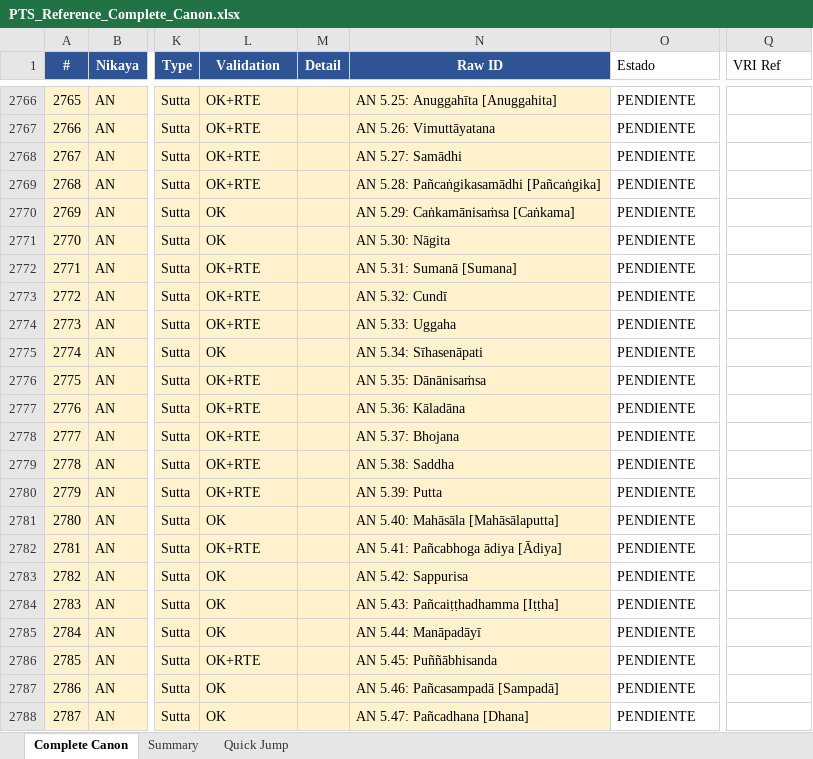
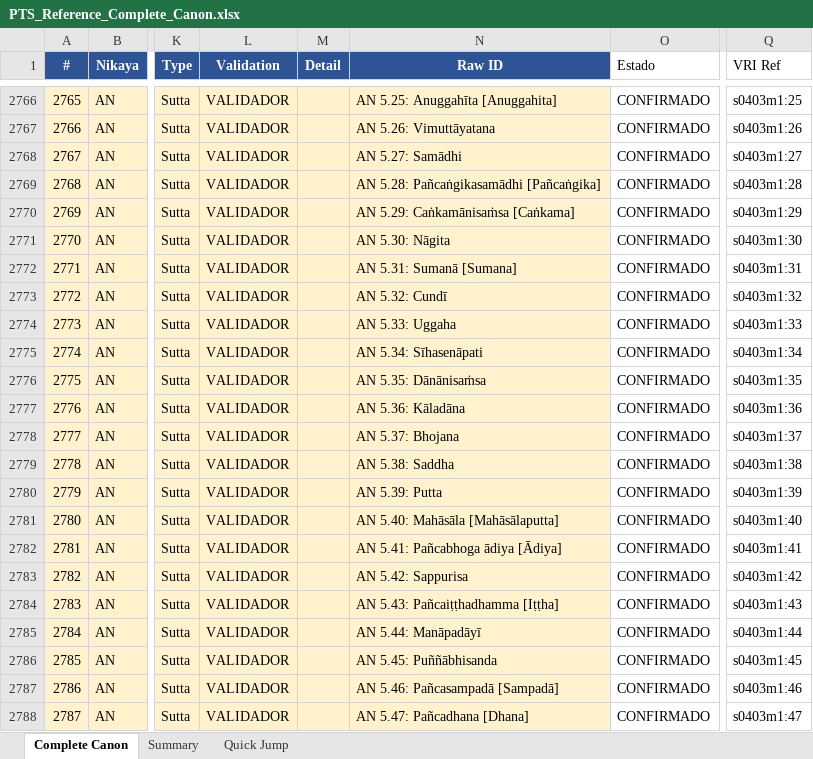
Before and after one commit to jorgecaa/pts-vri-concordance, an Excel workbook: PTS_Reference_Complete_Canon.xlsx, sheet Complete Canon, drawn as a sheet; only a part is shown, gaps mark what is left out; values as stored, in another font and other column widths than the file's, no borders; the diff covers the shown part only; the diff names each change by its address in the sheet, - before the commit and + after, or states it on an @@ line.

```diff
--- a/PTS_Reference_Complete_Canon.xlsx (sheet Complete Canon)
+++ b/PTS_Reference_Complete_Canon.xlsx (sheet Complete Canon)
-L2766:L2769 (Validation): OK+RTE
+L2766:L2769 (Validation): VALIDADOR
-O2766:O2788 (Estado): PENDIENTE
+O2766:O2788 (Estado): CONFIRMADO
-Q2766 (VRI Ref): (empty)
+Q2766 (VRI Ref): s0403m1:25
-Q2767 (VRI Ref): (empty)
+Q2767 (VRI Ref): s0403m1:26
-Q2768 (VRI Ref): (empty)
+Q2768 (VRI Ref): s0403m1:27
-Q2769 (VRI Ref): (empty)
+Q2769 (VRI Ref): s0403m1:28
-L2770:L2771 (Validation): OK
+L2770:L2771 (Validation): VALIDADOR
-Q2770 (VRI Ref): (empty)
+Q2770 (VRI Ref): s0403m1:29
-Q2771 (VRI Ref): (empty)
+Q2771 (VRI Ref): s0403m1:30
-L2772:L2774 (Validation): OK+RTE
+L2772:L2774 (Validation): VALIDADOR
-Q2772 (VRI Ref): (empty)
+Q2772 (VRI Ref): s0403m1:31
-Q2773 (VRI Ref): (empty)
+Q2773 (VRI Ref): s0403m1:32
-Q2774 (VRI Ref): (empty)
+Q2774 (VRI Ref): s0403m1:33
-L2775 (Validation): OK
+L2775 (Validation): VALIDADOR
-Q2775 (VRI Ref): (empty)
+Q2775 (VRI Ref): s0403m1:34
-L2776:L2780 (Validation): OK+RTE
+L2776:L2780 (Validation): VALIDADOR
-Q2776 (VRI Ref): (empty)
+Q2776 (VRI Ref): s0403m1:35
-Q2777 (VRI Ref): (empty)
+Q2777 (VRI Ref): s0403m1:36
-Q2778 (VRI Ref): (empty)
+Q2778 (VRI Ref): s0403m1:37
-Q2779 (VRI Ref): (empty)
+Q2779 (VRI Ref): s0403m1:38
-Q2780 (VRI Ref): (empty)
+Q2780 (VRI Ref): s0403m1:39
-L2781 (Validation): OK
+L2781 (Validation): VALIDADOR
-Q2781 (VRI Ref): (empty)
+Q2781 (VRI Ref): s0403m1:40
-L2782 (Validation): OK+RTE
+L2782 (Validation): VALIDADOR
-Q2782 (VRI Ref): (empty)
+Q2782 (VRI Ref): s0403m1:41
-L2783:L2785 (Validation): OK
+L2783:L2785 (Validation): VALIDADOR
-Q2783 (VRI Ref): (empty)
+Q2783 (VRI Ref): s0403m1:42
-Q2784 (VRI Ref): (empty)
+Q2784 (VRI Ref): s0403m1:43
-Q2785 (VRI Ref): (empty)
+Q2785 (VRI Ref): s0403m1:44
-L2786 (Validation): OK+RTE
+L2786 (Validation): VALIDADOR
-Q2786 (VRI Ref): (empty)
+Q2786 (VRI Ref): s0403m1:45
-L2787:L2788 (Validation): OK
+L2787:L2788 (Validation): VALIDADOR
-Q2787 (VRI Ref): (empty)
+Q2787 (VRI Ref): s0403m1:46
-Q2788 (VRI Ref): (empty)
+Q2788 (VRI Ref): s0403m1:47
```
Also changed, not shown: 1058 edited cells elsewhere in this sheet, sheet Summary, 4 other files.
